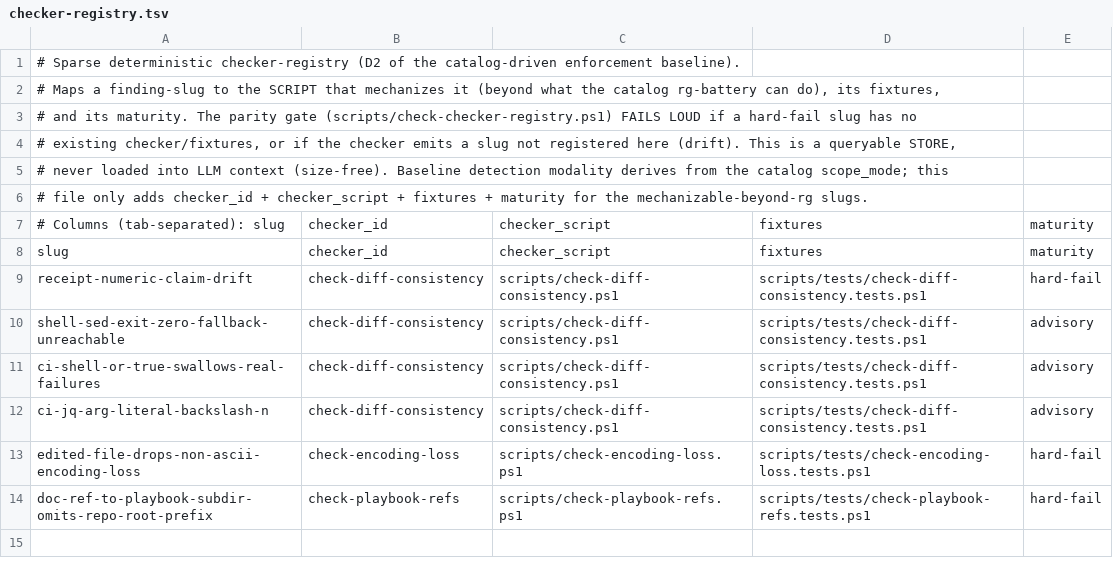
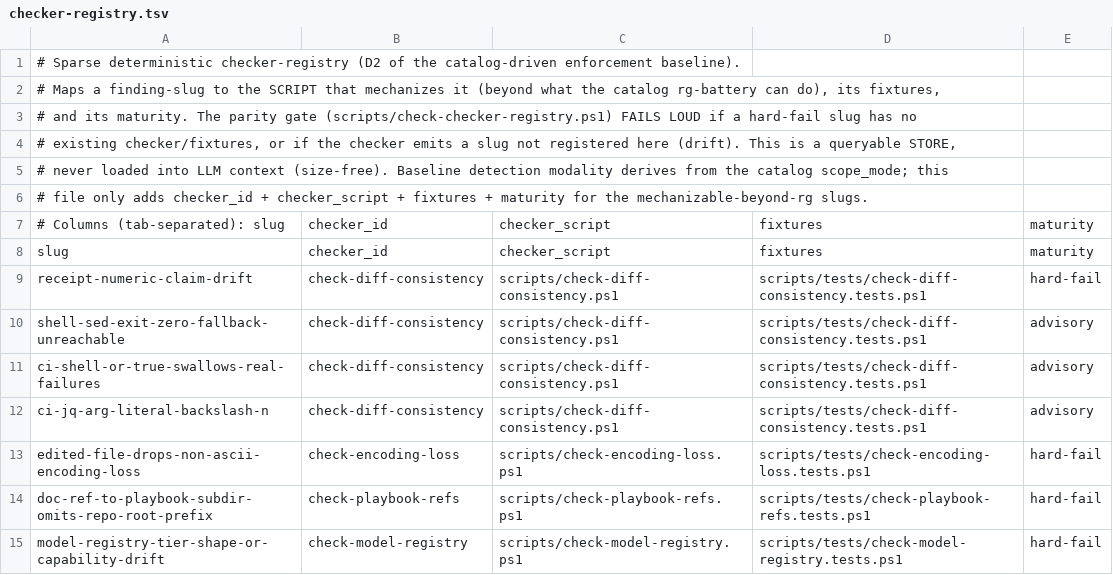
Before and after one commit to JamesKehr/CopilotInstructions, a TSV file: .github/pr-quality-gate/data/checker-registry.tsv, drawn as a sheet; the diff names each change by its address in the sheet, - before the commit and + after, or states it on an @@ line.

Commit message:
Add effort and context columns to the model registry with a checker

```diff
--- a/.github/pr-quality-gate/data/checker-registry.tsv
+++ b/.github/pr-quality-gate/data/checker-registry.tsv
+row 15: model-registry-tier-shape-or-capability-drift | check-model-registry | scripts/check-model-registry.ps1 | scripts/tests/check-model-registry.tests.ps1 | hard-fail
```
Also changed, not shown: 9 other files.
